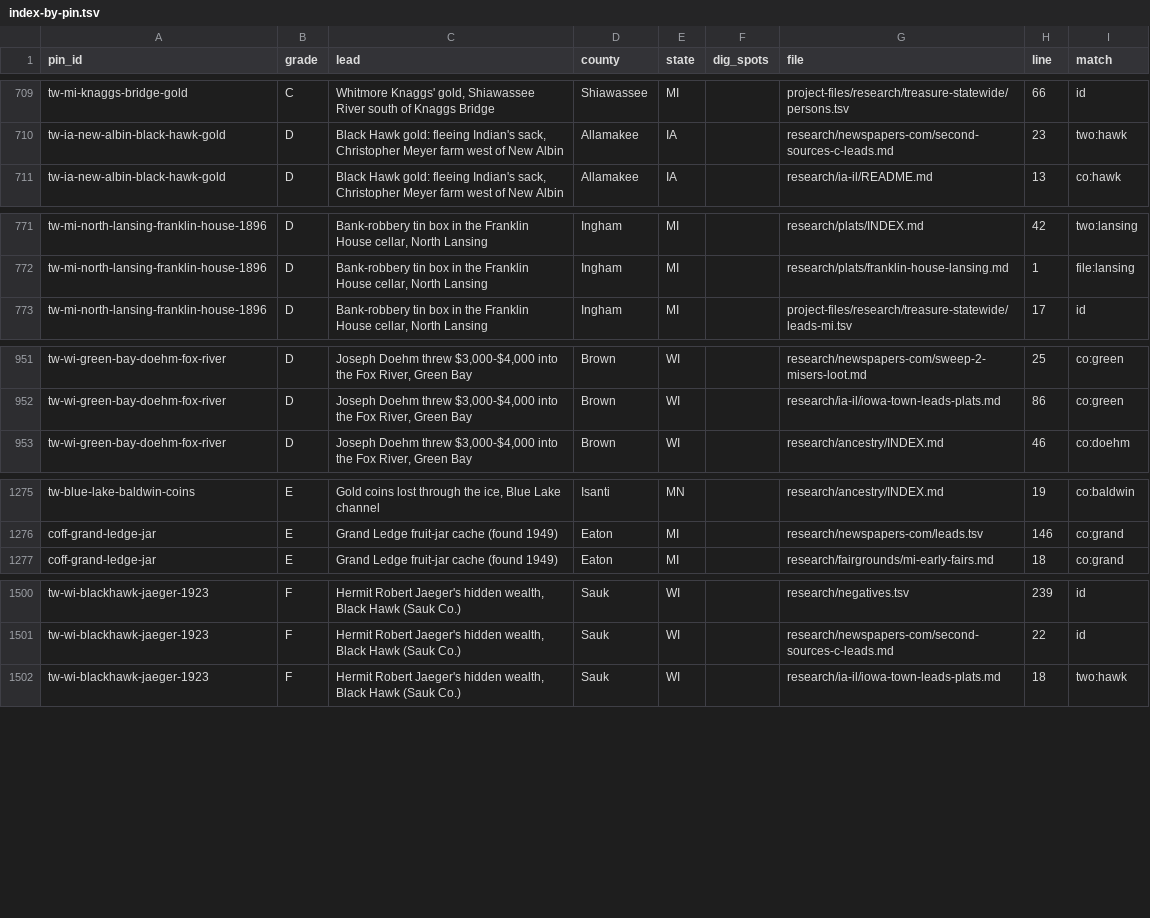
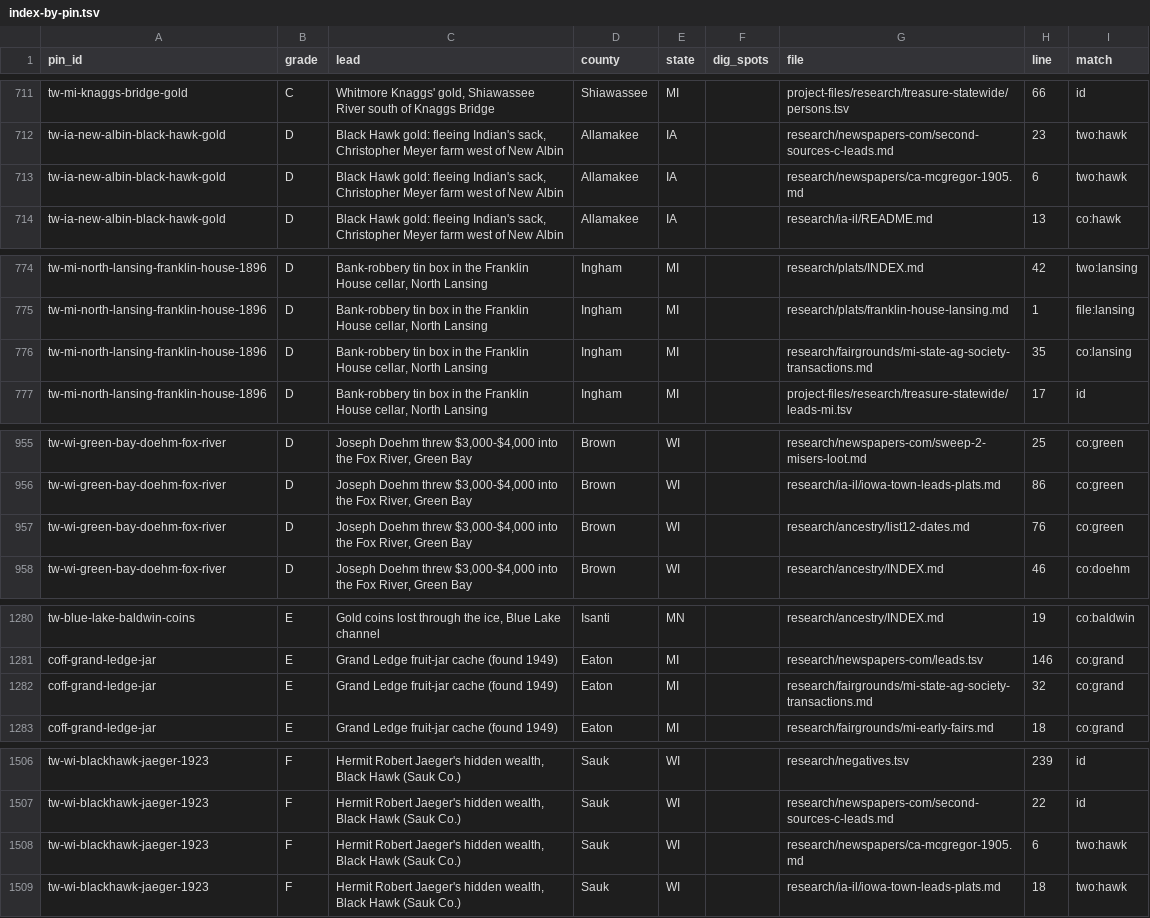
Before and after one commit to benf05ter/gold-atlas, a TSV file: research/index-by-pin.tsv, drawn as a sheet; only a part is shown, gaps mark what is left out; the diff covers the shown part only.

```diff
--- a/research/index-by-pin.tsv
+++ b/research/index-by-pin.tsv
@@ -710,2 +712,3 @@ tw-mi-knaggs-bridge-gold	C	Whitmore Knaggs' gold, Shiawassee River south of Knag
 tw-ia-new-albin-black-hawk-gold	D	"Black Hawk gold": fleeing Indian's sack, Christopher Meyer farm west of New Albin	Allamakee	IA		research/newspapers-com/second-sources-c-leads.md	23	two:hawk
+tw-ia-new-albin-black-hawk-gold	D	"Black Hawk gold": fleeing Indian's sack, Christopher Meyer farm west of New Albin	Allamakee	IA		research/newspapers/ca-mcgregor-1905.md	6	two:hawk
 tw-ia-new-albin-black-hawk-gold	D	"Black Hawk gold": fleeing Indian's sack, Christopher Meyer farm west of New Albin	Allamakee	IA		research/ia-il/README.md	13	co:hawk
@@ -772,2 +775,3 @@ tw-mi-north-lansing-franklin-house-1896	D	Bank-robbery tin box in the Franklin H
 tw-mi-north-lansing-franklin-house-1896	D	Bank-robbery tin box in the Franklin House cellar, North Lansing	Ingham	MI		research/plats/franklin-house-lansing.md	1	file:lansing
+tw-mi-north-lansing-franklin-house-1896	D	Bank-robbery tin box in the Franklin House cellar, North Lansing	Ingham	MI		research/fairgrounds/mi-state-ag-society-transactions.md	35	co:lansing
 tw-mi-north-lansing-franklin-house-1896	D	Bank-robbery tin box in the Franklin House cellar, North Lansing	Ingham	MI		project-files/research/treasure-statewide/leads-mi.tsv	17	id
@@ -952,2 +956,3 @@ tw-wi-green-bay-doehm-fox-river	D	Joseph Doehm threw $3,000-$4,000 into the Fox
 tw-wi-green-bay-doehm-fox-river	D	Joseph Doehm threw $3,000-$4,000 into the Fox River, Green Bay	Brown	WI		research/ia-il/iowa-town-leads-plats.md	86	co:green
+tw-wi-green-bay-doehm-fox-river	D	Joseph Doehm threw $3,000-$4,000 into the Fox River, Green Bay	Brown	WI		research/ancestry/list12-dates.md	76	co:green
 tw-wi-green-bay-doehm-fox-river	D	Joseph Doehm threw $3,000-$4,000 into the Fox River, Green Bay	Brown	WI		research/ancestry/INDEX.md	46	co:doehm
@@ -1276,2 +1281,3 @@ tw-blue-lake-baldwin-coins	E	Gold coins lost through the ice, Blue Lake channel
 coff-grand-ledge-jar	E	Grand Ledge fruit-jar cache (found 1949)	Eaton	MI		research/newspapers-com/leads.tsv	146	co:grand
+coff-grand-ledge-jar	E	Grand Ledge fruit-jar cache (found 1949)	Eaton	MI		research/fairgrounds/mi-state-ag-society-transactions.md	32	co:grand
 coff-grand-ledge-jar	E	Grand Ledge fruit-jar cache (found 1949)	Eaton	MI		research/fairgrounds/mi-early-fairs.md	18	co:grand
@@ -1501,2 +1507,3 @@ tw-wi-blackhawk-jaeger-1923	F	Hermit Robert Jaeger's hidden wealth, Black Hawk (
 tw-wi-blackhawk-jaeger-1923	F	Hermit Robert Jaeger's hidden wealth, Black Hawk (Sauk Co.)	Sauk	WI		research/newspapers-com/second-sources-c-leads.md	22	id
+tw-wi-blackhawk-jaeger-1923	F	Hermit Robert Jaeger's hidden wealth, Black Hawk (Sauk Co.)	Sauk	WI		research/newspapers/ca-mcgregor-1905.md	6	two:hawk
 tw-wi-blackhawk-jaeger-1923	F	Hermit Robert Jaeger's hidden wealth, Black Hawk (Sauk Co.)	Sauk	WI		research/ia-il/iowa-town-leads-plats.md	18	two:hawk
```
Also changed, not shown: 2 added rows and 45 edited cells elsewhere in this file, 8 other files.
